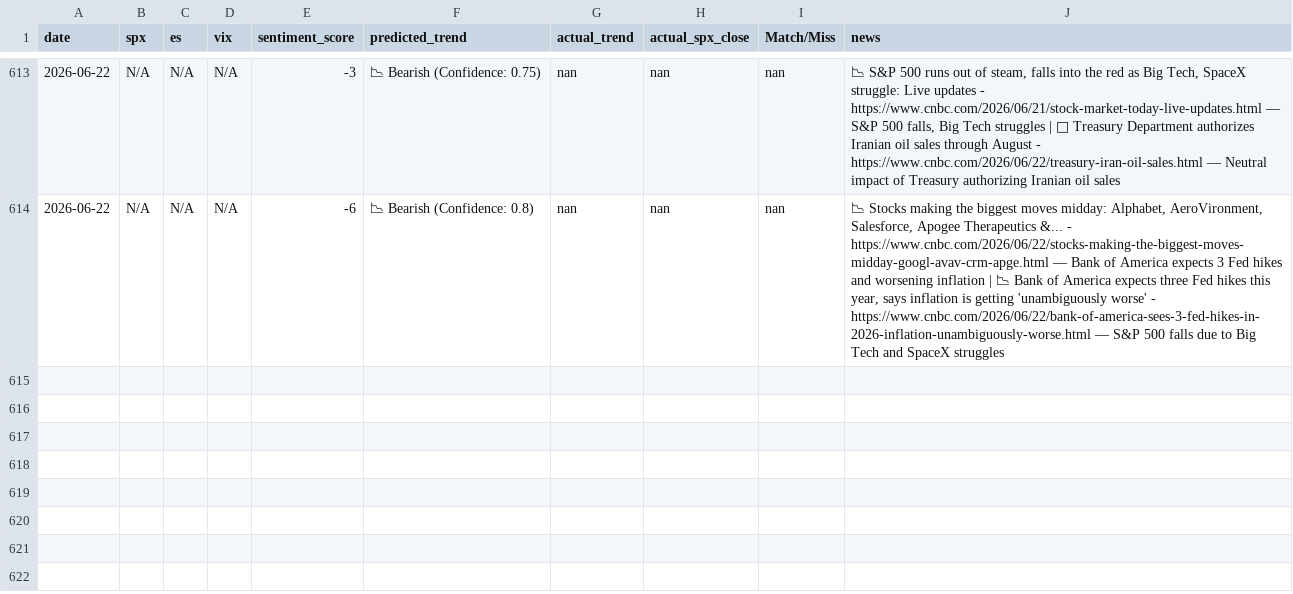
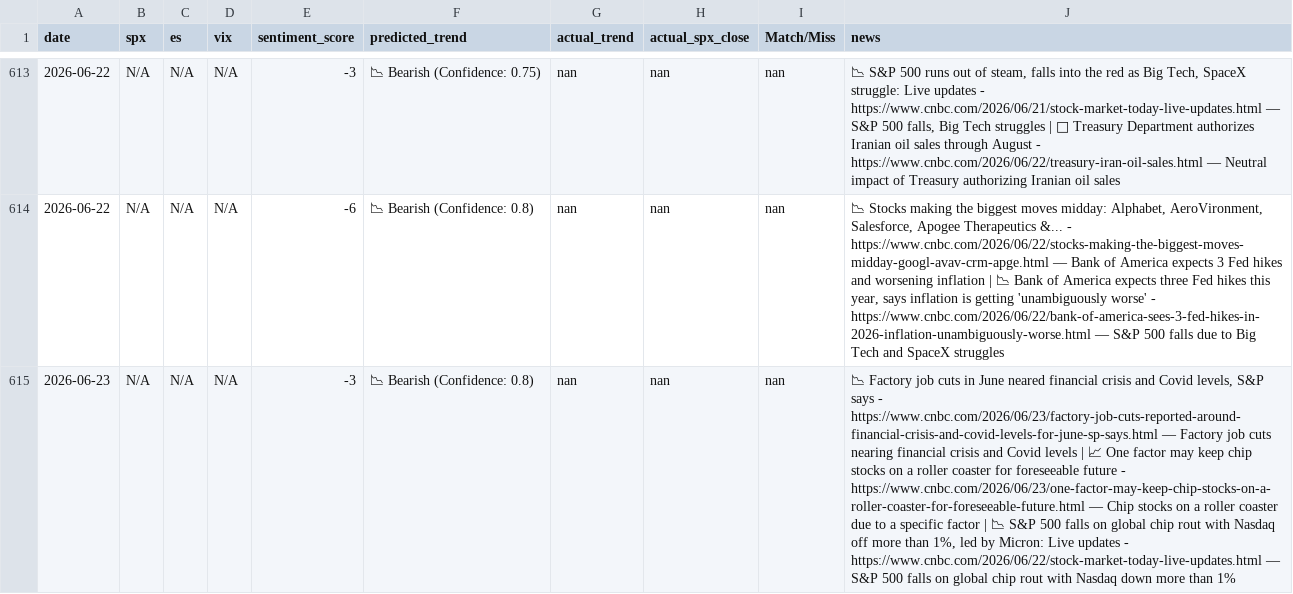
Before and after one commit to PadhmaCebolu/market-alert-bot-test, a CSV file: market_predictions.csv, drawn as a sheet; only a part is shown, gaps mark what is left out; the diff names each change by its address in the sheet, - before the commit and + after, or states it on an @@ line.

```diff
--- a/market_predictions.csv
+++ b/market_predictions.csv
+row 615: 2026-06-23 | N/A | N/A | N/A | -3 | 📉 Bearish (Confidence: 0.8) | nan | nan | nan | 📉 Factory job cuts in June neared financial crisis and Covid levels, S&P says - https://www.cnbc.com/2026/06/23/factory-job-cuts-reported-around-financial-crisis-and-covid-levels-for-june-sp-says.html — Factory job cuts nearing financial crisis and Covid levels | 📈 One factor may keep chip stocks on a roller coaster for foreseeable future - https://www.cnbc.com/2026/06/23/one-factor-may-keep-chip-stocks-on-a-roller-coaster-for-foreseeable-future.html — Chip stocks on a roller coaster due to a specific factor | 📉 S&P 500 falls on global chip rout with Nasdaq off more than 1%, led by Micron: Live updates - https://www.cnbc.com/2026/06/22/stock-market-today-live-updates.html — S&P 500 falls on global chip rout with Nasdaq down more than 1%
```
